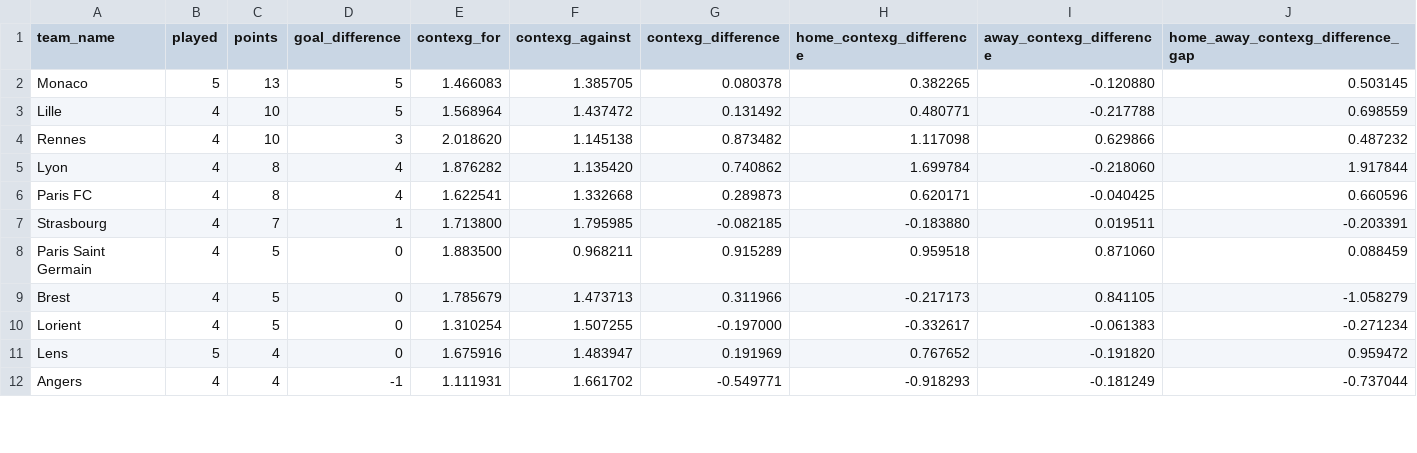
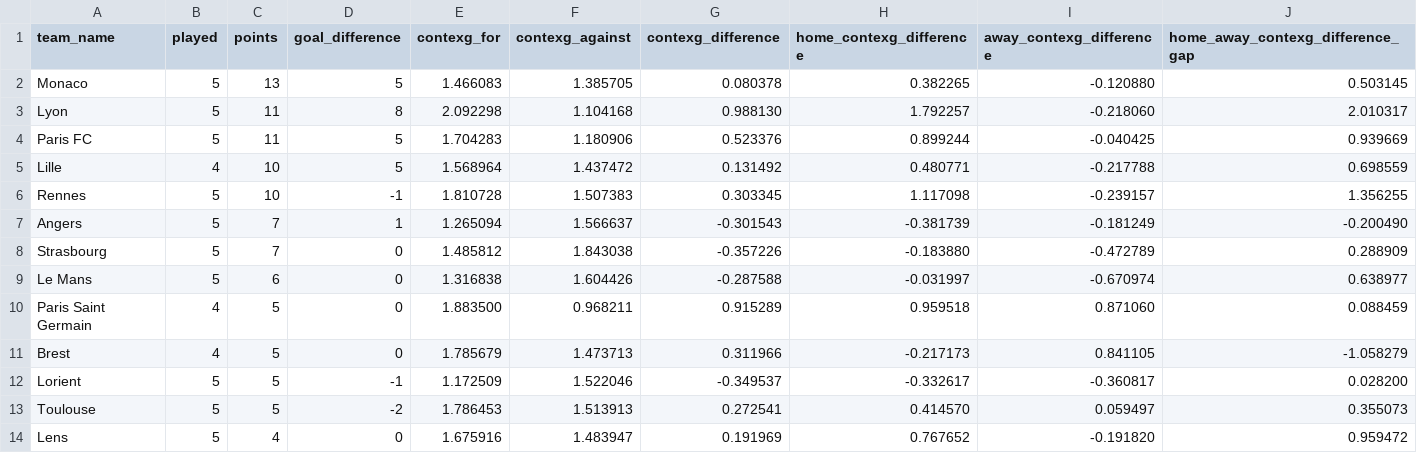
Before and after one commit to johnknightstats/johnknightstats.github.io, a CSV file: dashboards/contexg-league-tables/contexg_attack_defence_league_table_ligue_1.csv, drawn as a sheet; only a part is shown; the diff covers the shown part only.

Commit message:
Remove FotMob dashboards and refresh contexG dashboard

```diff
--- a/dashboards/contexg-league-tables/contexg_attack_defence_league_table_ligue_1.csv
+++ b/dashboards/contexg-league-tables/contexg_attack_defence_league_table_ligue_1.csv
@@ -2,11 +2,13 @@ team_name,played,points,goal_difference,contexg_for,contexg_against,contexg_diff
 Monaco,5,13,5,1.466083,1.385705,0.080378,0.382265,-0.120880,0.503145
+Lyon,5,11,8,2.092298,1.104168,0.988130,1.792257,-0.218060,2.010317
+Paris FC,5,11,5,1.704283,1.180906,0.523376,0.899244,-0.040425,0.939669
 Lille,4,10,5,1.568964,1.437472,0.131492,0.480771,-0.217788,0.698559
-Rennes,4,10,3,2.018620,1.145138,0.873482,1.117098,0.629866,0.487232
-Lyon,4,8,4,1.876282,1.135420,0.740862,1.699784,-0.218060,1.917844
-Paris FC,4,8,4,1.622541,1.332668,0.289873,0.620171,-0.040425,0.660596
-Strasbourg,4,7,1,1.713800,1.795985,-0.082185,-0.183880,0.019511,-0.203391
+Rennes,5,10,-1,1.810728,1.507383,0.303345,1.117098,-0.239157,1.356255
+Angers,5,7,1,1.265094,1.566637,-0.301543,-0.381739,-0.181249,-0.200490
+Strasbourg,5,7,0,1.485812,1.843038,-0.357226,-0.183880,-0.472789,0.288909
+Le Mans,5,6,0,1.316838,1.604426,-0.287588,-0.031997,-0.670974,0.638977
 Paris Saint Germain,4,5,0,1.883500,0.968211,0.915289,0.959518,0.871060,0.088459
 Brest,4,5,0,1.785679,1.473713,0.311966,-0.217173,0.841105,-1.058279
-Lorient,4,5,0,1.310254,1.507255,-0.197000,-0.332617,-0.061383,-0.271234
+Lorient,5,5,-1,1.172509,1.522046,-0.349537,-0.332617,-0.360817,0.028200
+Toulouse,5,5,-2,1.786453,1.513913,0.272541,0.414570,0.059497,0.355073
 Lens,5,4,0,1.675916,1.483947,0.191969,0.767652,-0.191820,0.959472
-Angers,4,4,-1,1.111931,1.661702,-0.549771,-0.918293,-0.181249,-0.737044
```
Also changed, not shown: 2 removed rows and 14 edited cells elsewhere in this file, dashboards/contexg-league-tables/contexg_attack_defence_league_table_bundesliga.csv, dashboards/contexg-league-tables/contexg_attack_defence_league_table_la_liga.csv, 5 other files.
